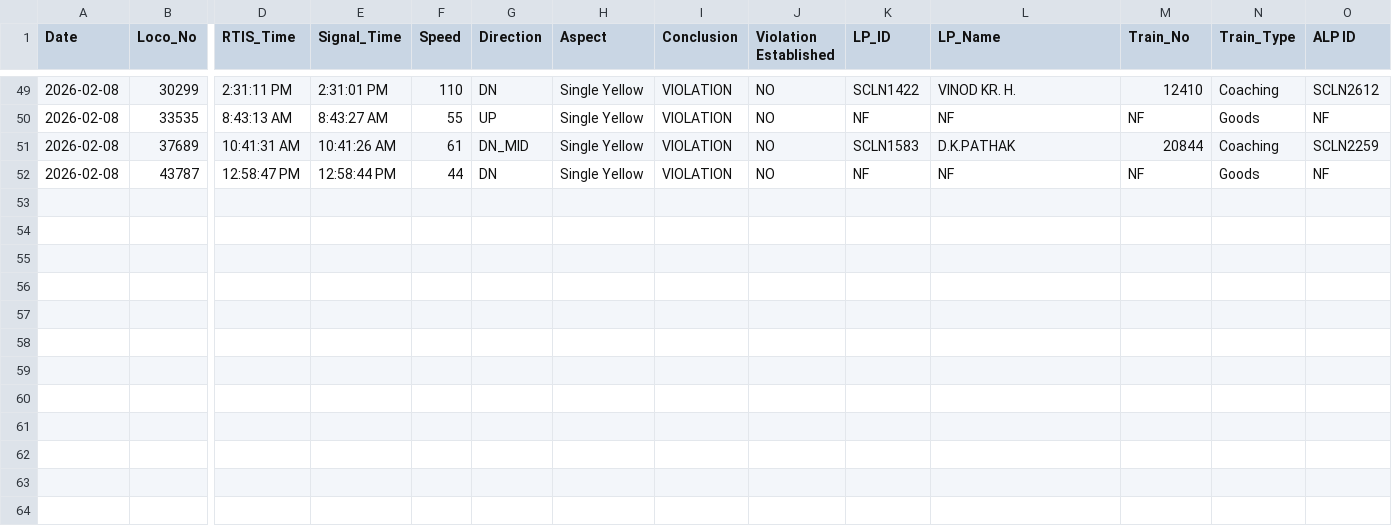
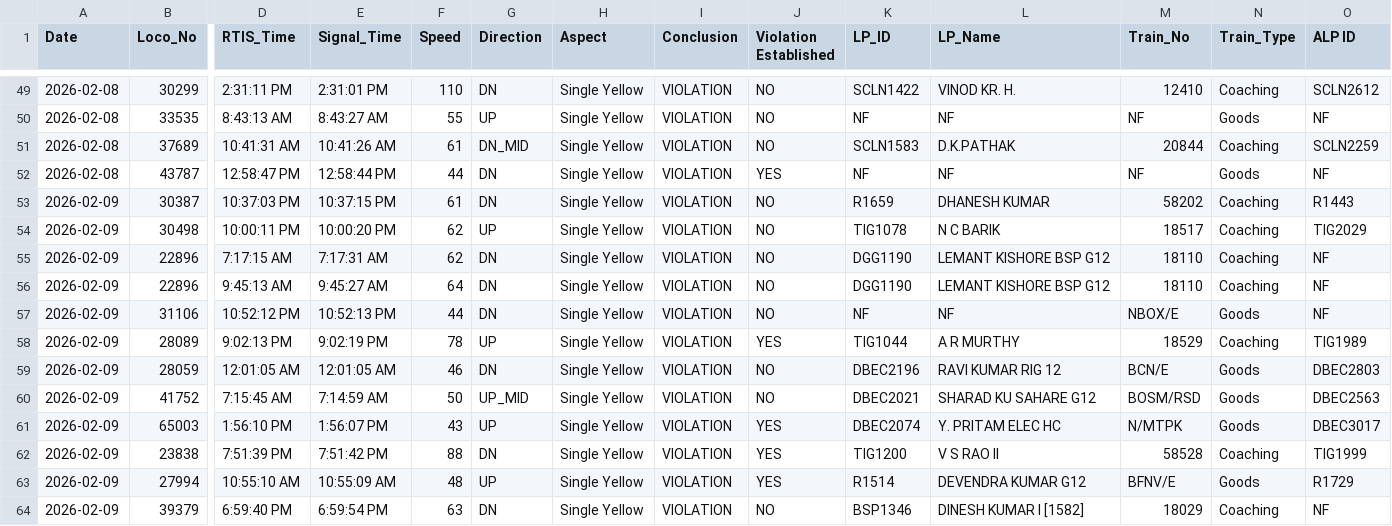
Before and after one commit to mlachhwani/cli-teloc-bmy-dashboard, a CSV file: data/2026-02/bulk_violation_details.csv, drawn as a sheet; only a part is shown, gaps mark what is left out; rows hold the shown columns only; the diff names each change by its address in the sheet, - before the commit and + after, or states it on an @@ line.

```diff
--- a/data/2026-02/bulk_violation_details.csv
+++ b/data/2026-02/bulk_violation_details.csv
-J52 (Violation Established): NO
+J52 (Violation Established): YES
+row 53: 2026-02-09 | 30387 | 10:37:03 PM | 10:37:15 PM | 61 | DN | Single Yellow | VIOLATION | NO | R1659 | DHANESH KUMAR | 58202 | Coaching | R1443
+row 54: 2026-02-09 | 30498 | 10:00:11 PM | 10:00:20 PM | 62 | UP | Single Yellow | VIOLATION | NO | TIG1078 | N C BARIK | 18517 | Coaching | TIG2029
+row 55: 2026-02-09 | 22896 | 7:17:15 AM | 7:17:31 AM | 62 | DN | Single Yellow | VIOLATION | NO | DGG1190 | LEMANT KISHORE BSP G12 | 18110 | Coaching | NF
+row 56: 2026-02-09 | 22896 | 9:45:13 AM | 9:45:27 AM | 64 | DN | Single Yellow | VIOLATION | NO | DGG1190 | LEMANT KISHORE BSP G12 | 18110 | Coaching | NF
+row 57: 2026-02-09 | 31106 | 10:52:12 PM | 10:52:13 PM | 44 | DN | Single Yellow | VIOLATION | NO | NF | NF | NBOX/E | Goods | NF
+row 58: 2026-02-09 | 28089 | 9:02:13 PM | 9:02:19 PM | 78 | UP | Single Yellow | VIOLATION | YES | TIG1044 | A R MURTHY | 18529 | Coaching | TIG1989
+row 59: 2026-02-09 | 28059 | 12:01:05 AM | 12:01:05 AM | 46 | DN | Single Yellow | VIOLATION | NO | DBEC2196 | RAVI KUMAR RIG 12 | BCN/E | Goods | DBEC2803
+row 60: 2026-02-09 | 41752 | 7:15:45 AM | 7:14:59 AM | 50 | UP_MID | Single Yellow | VIOLATION | NO | DBEC2021 | SHARAD KU SAHARE G12 | BOSM/RSD | Goods | DBEC2563
+row 61: 2026-02-09 | 65003 | 1:56:10 PM | 1:56:07 PM | 43 | UP | Single Yellow | VIOLATION | YES | DBEC2074 | Y. PRITAM ELEC HC | N/MTPK | Goods | DBEC3017
+row 62: 2026-02-09 | 23838 | 7:51:39 PM | 7:51:42 PM | 88 | DN | Single Yellow | VIOLATION | YES | TIG1200 | V S RAO II | 58528 | Coaching | TIG1999
+row 63: 2026-02-09 | 27994 | 10:55:10 AM | 10:55:09 AM | 48 | UP | Single Yellow | VIOLATION | YES | R1514 | DEVENDRA KUMAR G12 | BFNV/E | Goods | R1729
+row 64: 2026-02-09 | 39379 | 6:59:40 PM | 6:59:54 PM | 63 | DN | Single Yellow | VIOLATION | NO | BSP1346 | DINESH KUMAR I [1582] | 18029 | Coaching | NF
```
Also changed, not shown: data/2026-02/bulk_analysis.csv, data/2026-02/spm.csv, 1 other file.
